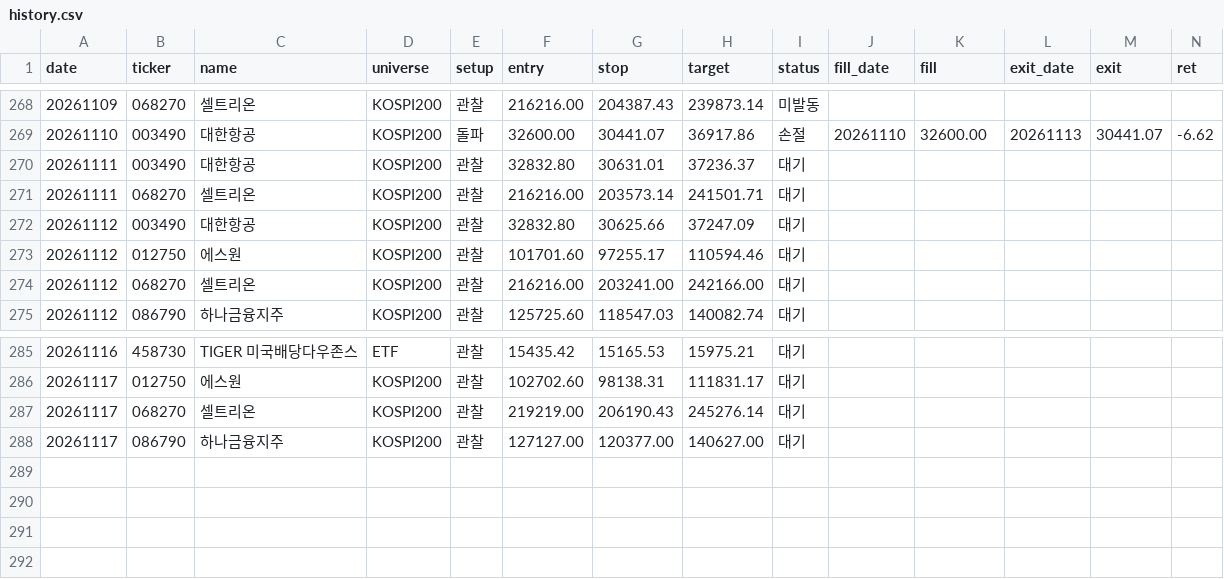
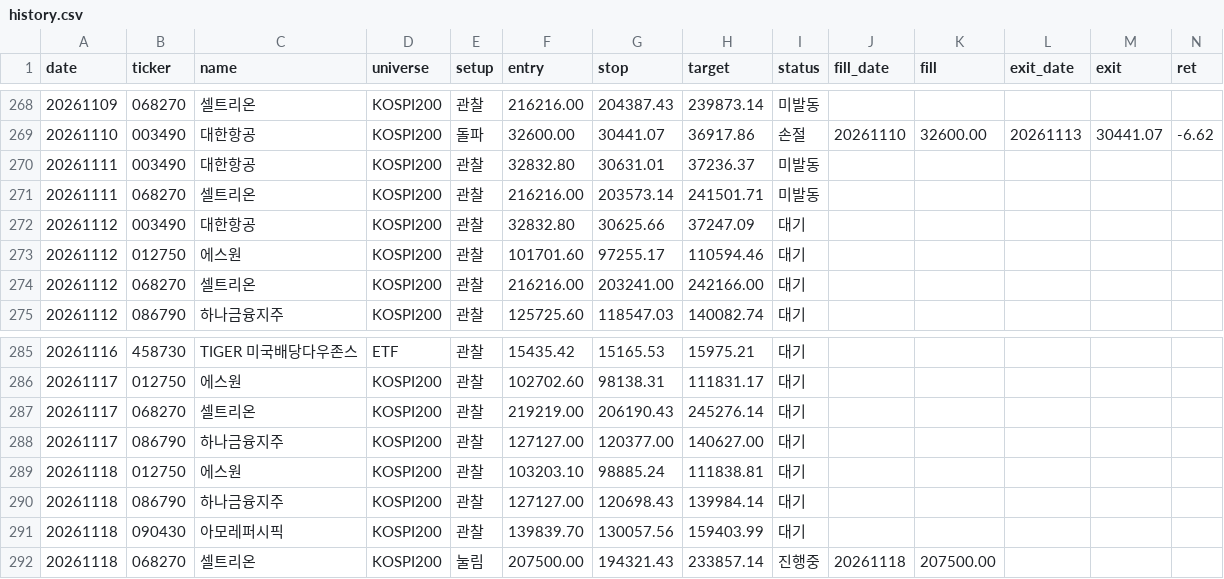
Before and after one commit to khj78889-rgb/daily-market-brief, a CSV file: swing/history.csv, drawn as a sheet; only a part is shown, gaps mark what is left out; rows hold the shown columns only; the diff names each change by its address in the sheet, - before the commit and + after, or states it on an @@ line.

```diff
--- a/swing/history.csv
+++ b/swing/history.csv
-I270:I271 (status): 대기
+I270:I271 (status): 미발동
+row 289: 20261118 | 012750 | 에스원 | KOSPI200 | 관찰 | 103203.10 | 98885.24 | 111838.81 | 대기
+row 290: 20261118 | 086790 | 하나금융지주 | KOSPI200 | 관찰 | 127127.00 | 120698.43 | 139984.14 | 대기
+row 291: 20261118 | 090430 | 아모레퍼시픽 | KOSPI200 | 관찰 | 139839.70 | 130057.56 | 159403.99 | 대기
+row 292: 20261118 | 068270 | 셀트리온 | KOSPI200 | 눌림 | 207500.00 | 194321.43 | 233857.14 | 진행중 | 20261118 | 207500.00
```
Also changed, not shown: 3 other files.
